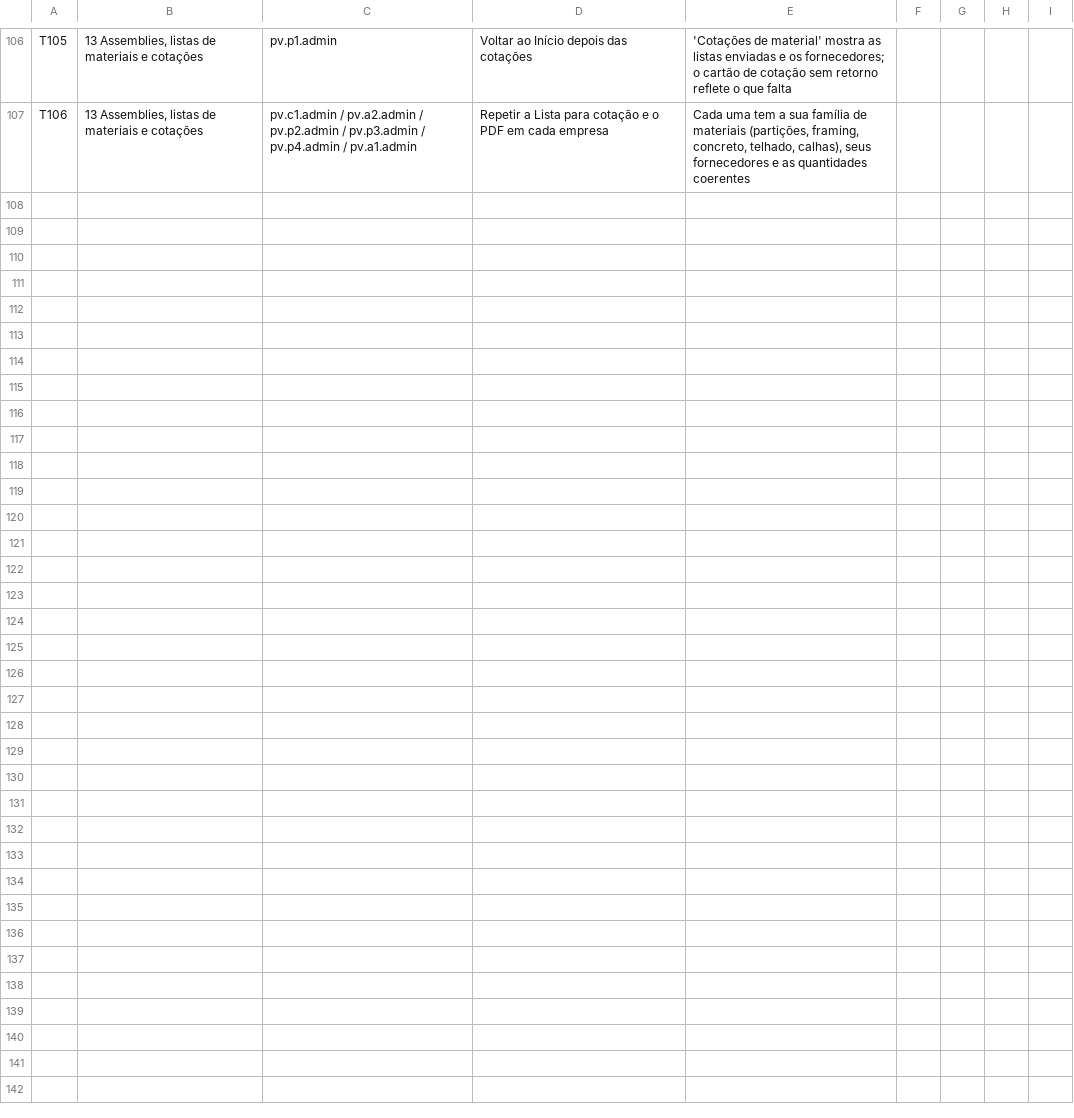
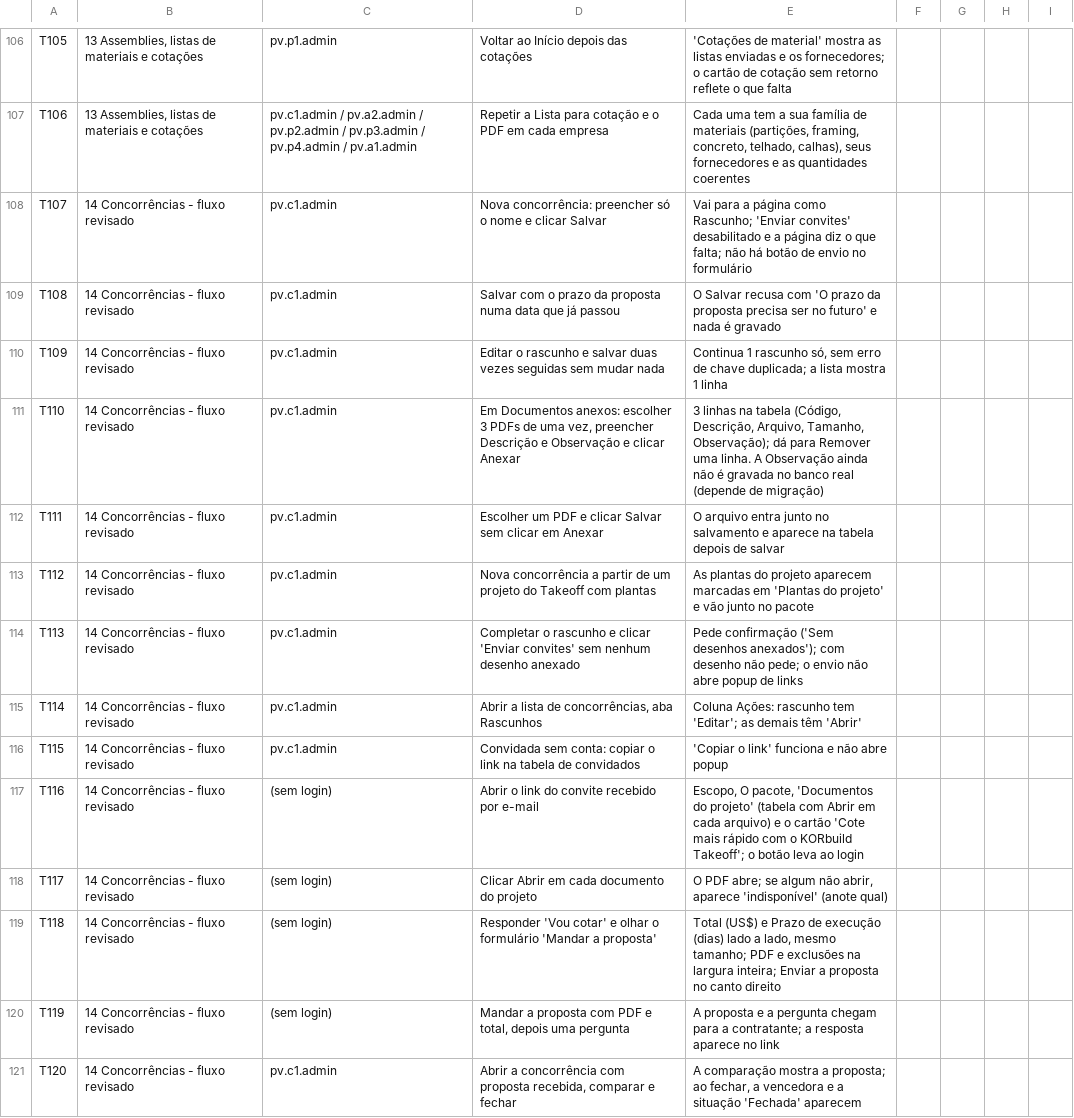
Before and after one commit to Nardacci/KORbuildtech, a CSV file: docs/testes/lista-checagem-primeira-versao.csv, drawn as a sheet; only a part is shown, gaps mark what is left out.

```diff
--- a/docs/testes/lista-checagem-primeira-versao.csv
+++ b/docs/testes/lista-checagem-primeira-versao.csv
@@ -107 +107,15 @@ T105;13 Assemblies, listas de materiais e cotações;pv.p1.admin;Voltar ao Iníc
 T106;13 Assemblies, listas de materiais e cotações;pv.c1.admin / pv.a2.admin / pv.p2.admin / pv.p3.admin / pv.p4.admin / pv.a1.admin;Repetir a Lista para cotação e o PDF em cada empresa;Cada uma tem a sua família de materiais (partições, framing, concreto, telhado, calhas), seus fornecedores e as quantidades coerentes;;;;
+T107;14 Concorrências - fluxo revisado;pv.c1.admin;Nova concorrência: preencher só o nome e clicar Salvar;"Vai para a página como Rascunho; 'Enviar convites' desabilitado e a página diz o que falta; não há botão de envio no formulário";;;;
+T108;14 Concorrências - fluxo revisado;pv.c1.admin;Salvar com o prazo da proposta numa data que já passou;"O Salvar recusa com 'O prazo da proposta precisa ser no futuro' e nada é gravado";;;;
+T109;14 Concorrências - fluxo revisado;pv.c1.admin;Editar o rascunho e salvar duas vezes seguidas sem mudar nada;"Continua 1 rascunho só, sem erro de chave duplicada; a lista mostra 1 linha";;;;
+T110;14 Concorrências - fluxo revisado;pv.c1.admin;Em Documentos anexos: escolher 3 PDFs de uma vez, preencher Descrição e Observação e clicar Anexar;"3 linhas na tabela (Código, Descrição, Arquivo, Tamanho, Observação); dá para Remover uma linha. A Observação ainda não é gravada no banco real (depende de migração)";;;;
+T111;14 Concorrências - fluxo revisado;pv.c1.admin;Escolher um PDF e clicar Salvar sem clicar em Anexar;"O arquivo entra junto no salvamento e aparece na tabela depois de salvar";;;;
+T112;14 Concorrências - fluxo revisado;pv.c1.admin;Nova concorrência a partir de um projeto do Takeoff com plantas;"As plantas do projeto aparecem marcadas em 'Plantas do projeto' e vão junto no pacote";;;;
+T113;14 Concorrências - fluxo revisado;pv.c1.admin;Completar o rascunho e clicar 'Enviar convites' sem nenhum desenho anexado;"Pede confirmação ('Sem desenhos anexados'); com desenho não pede; o envio não abre popup de links";;;;
+T114;14 Concorrências - fluxo revisado;pv.c1.admin;Abrir a lista de concorrências, aba Rascunhos;"Coluna Ações: rascunho tem 'Editar'; as demais têm 'Abrir'";;;;
+T115;14 Concorrências - fluxo revisado;pv.c1.admin;Convidada sem conta: copiar o link na tabela de convidados;"'Copiar o link' funciona e não abre popup";;;;
+T116;14 Concorrências - fluxo revisado;(sem login);Abrir o link do convite recebido por e-mail;"Escopo, O pacote, 'Documentos do projeto' (tabela com Abrir em cada arquivo) e o cartão 'Cote mais rápido com o KORbuild Takeoff'; o botão leva ao login";;;;
+T117;14 Concorrências - fluxo revisado;(sem login);Clicar Abrir em cada documento do projeto;"O PDF abre; se algum não abrir, aparece 'indisponível' (anote qual)";;;;
+T118;14 Concorrências - fluxo revisado;(sem login);Responder 'Vou cotar' e olhar o formulário 'Mandar a proposta';"Total (US$) e Prazo de execução (dias) lado a lado, mesmo tamanho; PDF e exclusões na largura inteira; Enviar a proposta no canto direito";;;;
+T119;14 Concorrências - fluxo revisado;(sem login);Mandar a proposta com PDF e total, depois uma pergunta;"A proposta e a pergunta chegam para a contratante; a resposta aparece no link";;;;
+T120;14 Concorrências - fluxo revisado;pv.c1.admin;Abrir a concorrência com proposta recebida, comparar e fechar;"A comparação mostra a proposta; ao fechar, a vencedora e a situação 'Fechada' aparecem";;;;
```
Also changed, not shown: 2 other files.
